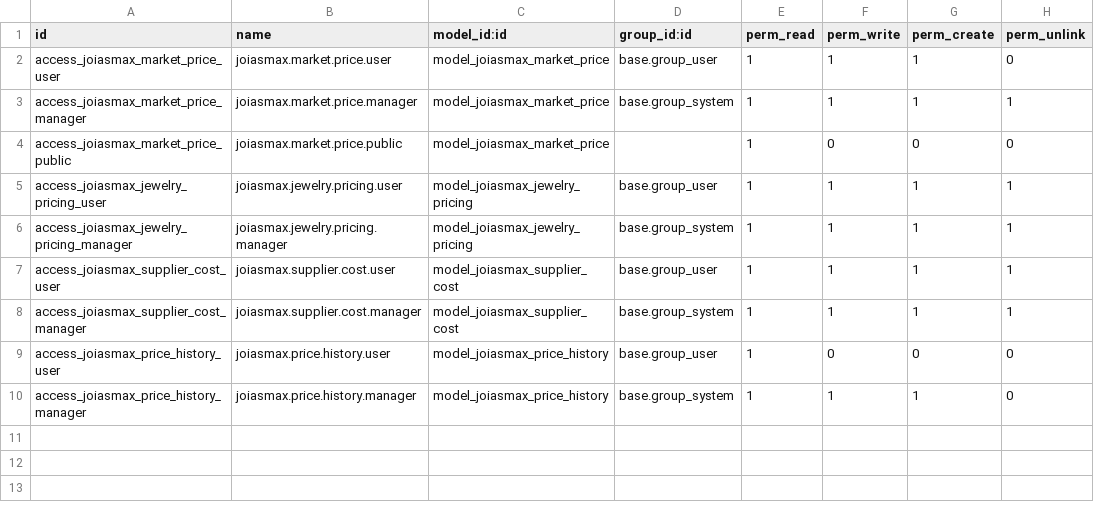
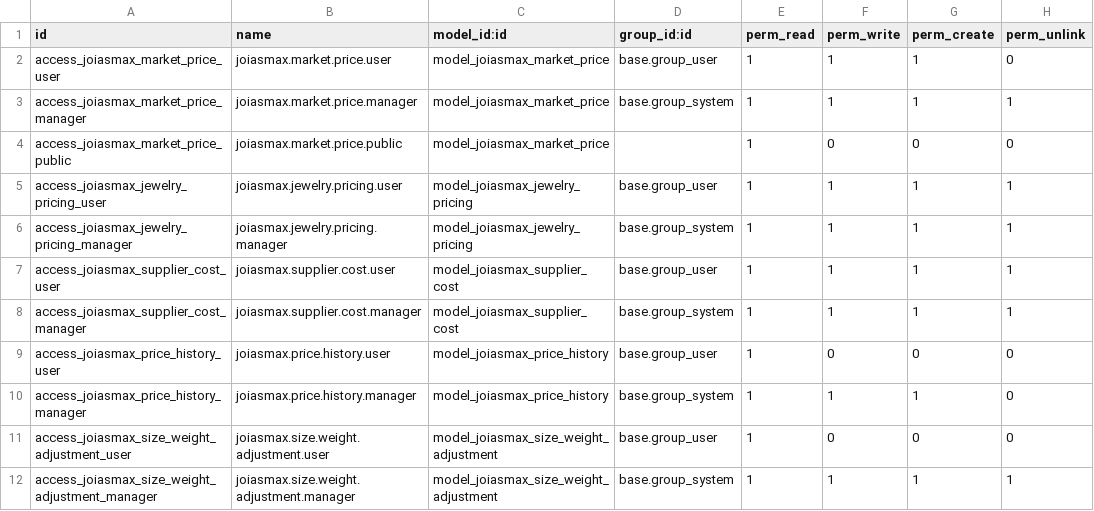
Before and after one commit to maxh33/odoo, a CSV file: addons/tenant_templates/jewelry_template/security/ir.model.access.csv, drawn as a sheet.

Commit message:
feat(jewelry): Add size-based pricing and import scripts
- Implement size-based pricing for rings using a weight adjustment table
- Add a webhook to recalculate all variant prices
- Create Python scripts to import product data from CSV files
- Add documentation for the jewelry template and import process
- Update security rules for new models

```diff
--- a/addons/tenant_templates/jewelry_template/security/ir.model.access.csv
+++ b/addons/tenant_templates/jewelry_template/security/ir.model.access.csv
@@ -10 +10,3 @@ access_joiasmax_price_history_user,joiasmax.price.history.user,model_joiasmax_pr
 access_joiasmax_price_history_manager,joiasmax.price.history.manager,model_joiasmax_price_history,base.group_system,1,1,1,0
+access_joiasmax_size_weight_adjustment_user,joiasmax.size.weight.adjustment.user,model_joiasmax_size_weight_adjustment,base.group_user,1,0,0,0
+access_joiasmax_size_weight_adjustment_manager,joiasmax.size.weight.adjustment.manager,model_joiasmax_size_weight_adjustment,base.group_system,1,1,1,1
```
Also changed, not shown: 24 other files.
